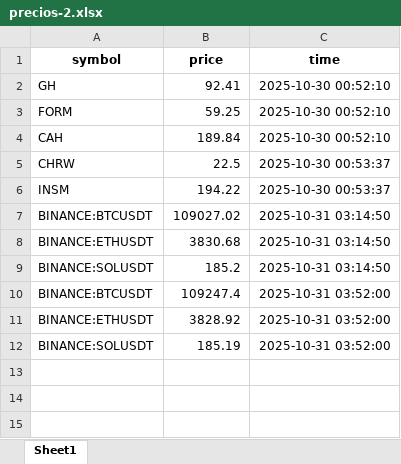
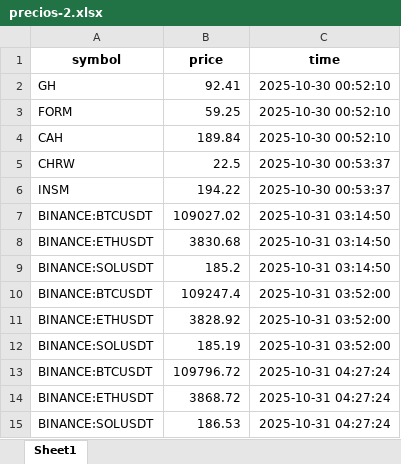
Before and after one commit to fer-vasco/Repo_programado, an Excel workbook: precios-2.xlsx, sheet Sheet1, drawn as a sheet; values as stored, in another font and other column widths than the file's, no borders; the diff names each change by its address in the sheet, - before the commit and + after, or states it on an @@ line.

```diff
--- a/precios-2.xlsx (sheet Sheet1)
+++ b/precios-2.xlsx (sheet Sheet1)
+row 13: BINANCE:BTCUSDT | 109796.72 | 2025-10-31 04:27:24
+row 14: BINANCE:ETHUSDT | 3868.72 | 2025-10-31 04:27:24
+row 15: BINANCE:SOLUSDT | 186.53 | 2025-10-31 04:27:24
```
